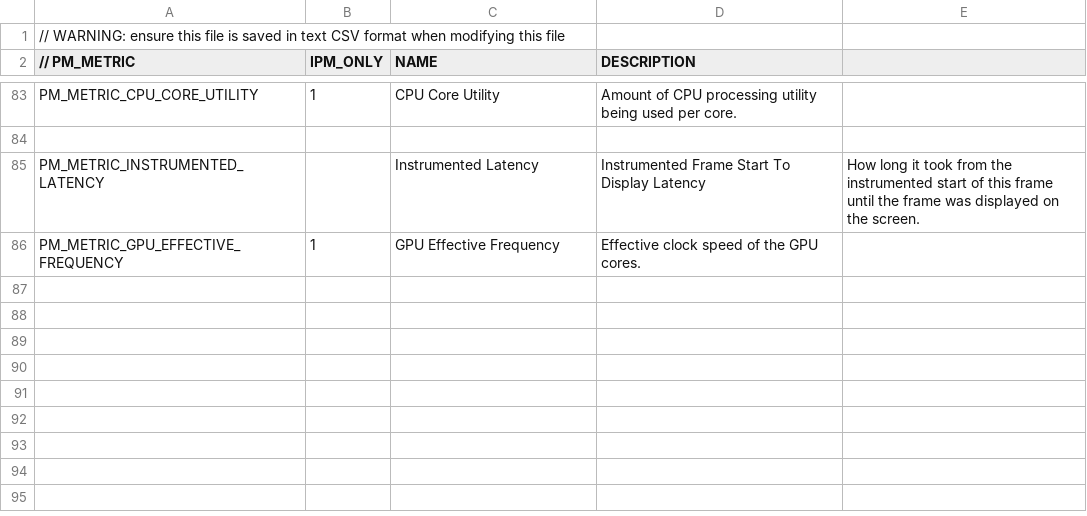
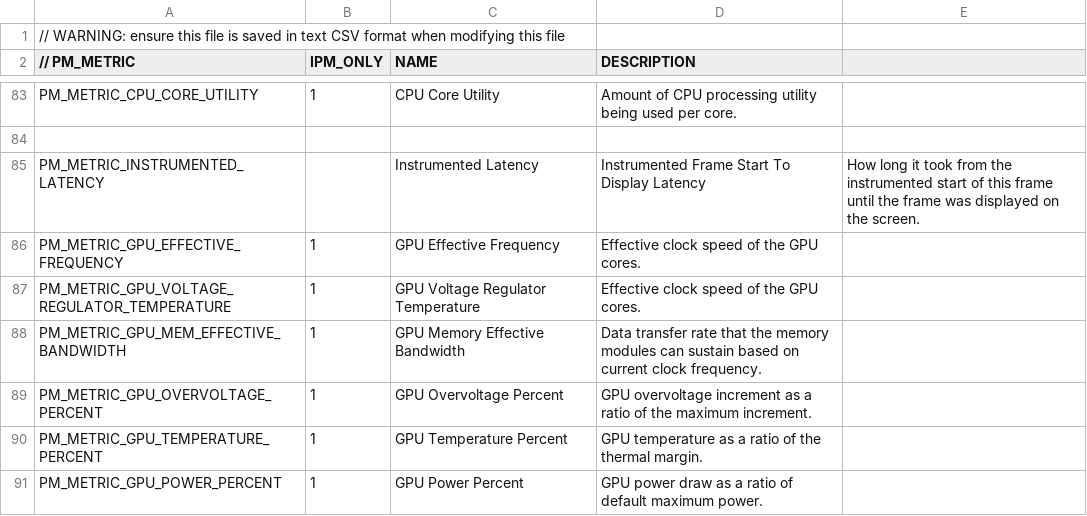
Before and after one commit to xnaught/PresentMon, a CSV file: IntelPresentMon/metrics.csv, drawn as a sheet; only a part is shown, gaps mark what is left out.

Commit message:
add low hanging fruit for new igcl metrics

```diff
--- a/IntelPresentMon/metrics.csv
+++ b/IntelPresentMon/metrics.csv
@@ -86 +86,6 @@ PM_METRIC_INSTRUMENTED_LATENCY,,Instrumented Latency,Instrumented Frame Start To
 PM_METRIC_GPU_EFFECTIVE_FREQUENCY,1,GPU Effective Frequency,Effective clock speed of the GPU cores.
+PM_METRIC_GPU_VOLTAGE_REGULATOR_TEMPERATURE,1,GPU Voltage Regulator Temperature,Effective clock speed of the GPU cores.
+PM_METRIC_GPU_MEM_EFFECTIVE_BANDWIDTH,1,GPU Memory Effective Bandwidth,Data transfer rate that the memory modules can sustain based on current clock frequency.
+PM_METRIC_GPU_OVERVOLTAGE_PERCENT,1,GPU Overvoltage Percent,GPU overvoltage increment as a ratio of the maximum increment.
+PM_METRIC_GPU_TEMPERATURE_PERCENT,1,GPU Temperature Percent,GPU temperature as a ratio of the thermal margin.
+PM_METRIC_GPU_POWER_PERCENT,1,GPU Power Percent,GPU power draw as a ratio of default maximum power.
```
Also changed, not shown: 5 other files.
